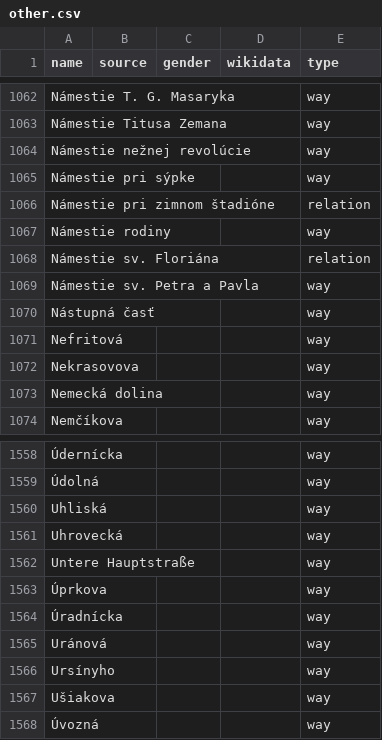
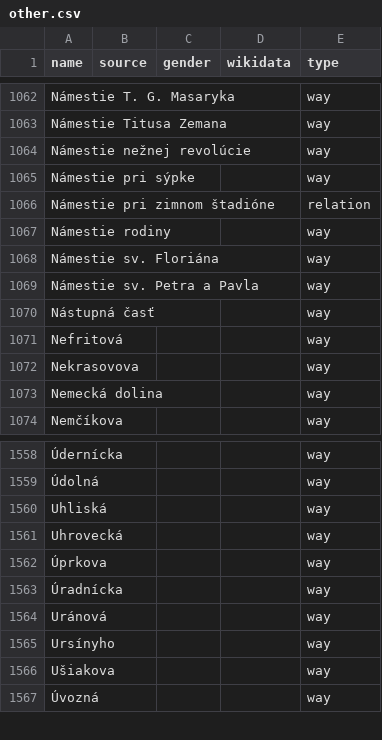
Before and after one commit to EqualStreetNames/equalstreetnames-bratislava, a CSV file: data/other.csv, drawn as a sheet; only a part is shown, gaps mark what is left out; the diff names each change by its address in the sheet, - before the commit and + after, or states it on an @@ line.

```diff
--- a/data/other.csv
+++ b/data/other.csv
-E1068 (type): relation
+E1068 (type): way
-row 1562: Untere Hauptstraße |  |  |  | way
```
Also changed, not shown: 3 other files.
